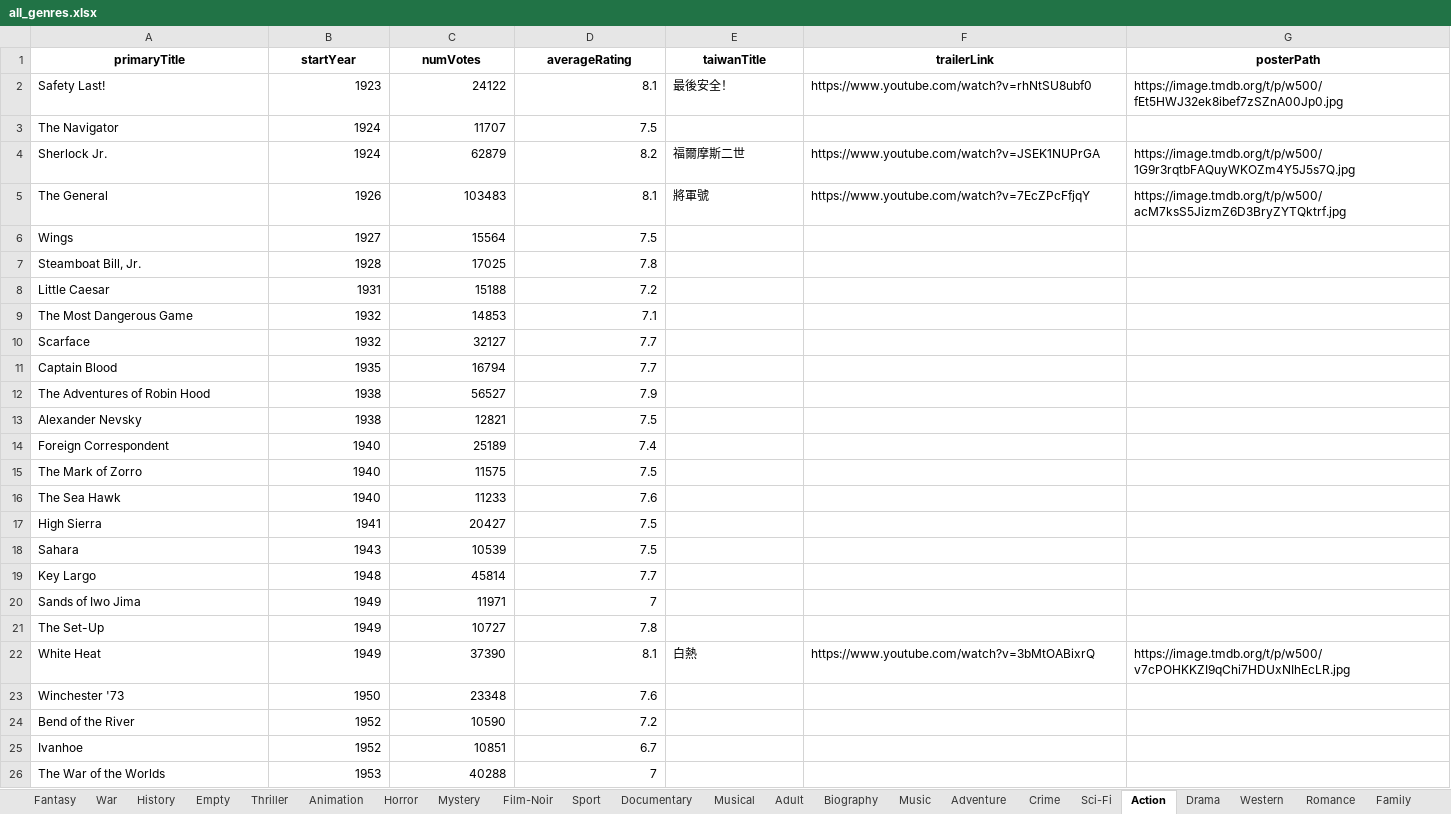
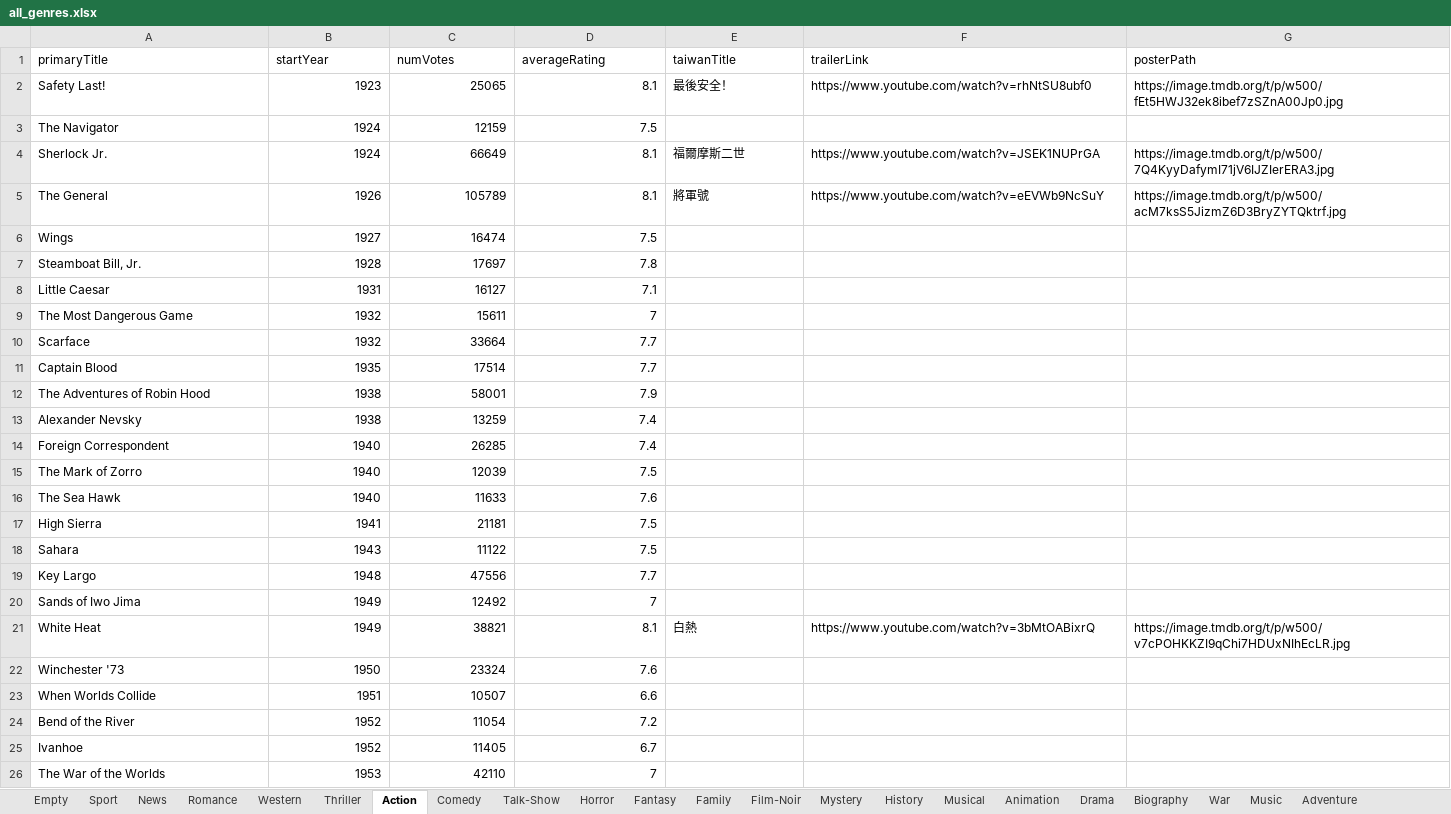
Before and after one commit to lee2nd/IMDb-genre-based-movie-recommender, an Excel workbook: all_genres.xlsx, sheet Action, drawn as a sheet; only a part is shown; values as stored, in another font and other column widths than the file's, no borders; removed rows and columns are numbered as before the commit, all else as after; the diff covers the shown part only; the diff names each change by its address in the sheet, - before the commit and + after, or states it on an @@ line.

Commit message:
Add initial title basics and ratings datasets
- Added title.basics.tsv.gz containing basic information about titles.
- Added title.ratings.tsv.gz containing ratings data for titles.

```diff
--- a/all_genres.xlsx (sheet Action)
+++ b/all_genres.xlsx (sheet Action)
+sheet tab: Talk-Show
@@ sheet tab order changed: Empty | Sport | News | Romance | Western | Thriller | Action | Comedy | Talk-Show | Horror | Fantasy | Family | Film-Noir | Mystery | History | Musical | Animation | Drama | Biography | War | Music | Adventure @@
@@ A1:G1 bold: on → off, alignment: center → left @@
-C2 (numVotes): 24122
+C2 (numVotes): 25065
-C3 (numVotes): 11707
+C3 (numVotes): 12159
-C4 (numVotes): 62879
+C4 (numVotes): 66649
-D4 (averageRating): 8.2
+D4 (averageRating): 8.1
-G4 (posterPath): https://image.tmdb.org/t/p/w500/1G9r3rqtbFAQuyWKOZm4Y5J5s7Q.jpg
+G4 (posterPath): https://image.tmdb.org/t/p/w500/7Q4KyyDafymI71jV6IJZIerERA3.jpg
-C5 (numVotes): 103483
+C5 (numVotes): 105789
-F5 (trailerLink): https://www.youtube.com/watch?v=7EcZPcFfjqY
+F5 (trailerLink): https://www.youtube.com/watch?v=eEVWb9NcSuY
-C6 (numVotes): 15564
+C6 (numVotes): 16474
-C7 (numVotes): 17025
+C7 (numVotes): 17697
-C8 (numVotes): 15188
+C8 (numVotes): 16127
-D8 (averageRating): 7.2
+D8 (averageRating): 7.1
-C9 (numVotes): 14853
+C9 (numVotes): 15611
-D9 (averageRating): 7.1
+D9 (averageRating): 7
-C10 (numVotes): 32127
+C10 (numVotes): 33664
-C11 (numVotes): 16794
+C11 (numVotes): 17514
-C12 (numVotes): 56527
+C12 (numVotes): 58001
-C13 (numVotes): 12821
+C13 (numVotes): 13259
-D13 (averageRating): 7.5
+D13 (averageRating): 7.4
-C14 (numVotes): 25189
+C14 (numVotes): 26285
-C15 (numVotes): 11575
+C15 (numVotes): 12039
-C16 (numVotes): 11233
+C16 (numVotes): 11633
-C17 (numVotes): 20427
+C17 (numVotes): 21181
-C18 (numVotes): 10539
+C18 (numVotes): 11122
-C19 (numVotes): 45814
+C19 (numVotes): 47556
-C20 (numVotes): 11971
+C20 (numVotes): 12492
-row 21: The Set-Up | 1949 | 10727 | 7.8
-C21 (numVotes): 37390
+C21 (numVotes): 38821
-C22 (numVotes): 23348
+C22 (numVotes): 23324
+row 23: When Worlds Collide | 1951 | 10507 | 6.6
-C24 (numVotes): 10590
+C24 (numVotes): 11054
-C25 (numVotes): 10851
+C25 (numVotes): 11405
-C26 (numVotes): 40288
+C26 (numVotes): 42110
```
Also changed, not shown: 69 added rows, 33 removed rows and 1444 edited cells elsewhere in this sheet, sheet Drama, sheet Comedy, sheet Crime, sheet Romance, sheet Adventure, sheet Thriller, 18 more sheets, movie recommendation.xlsx, 55 other files.
